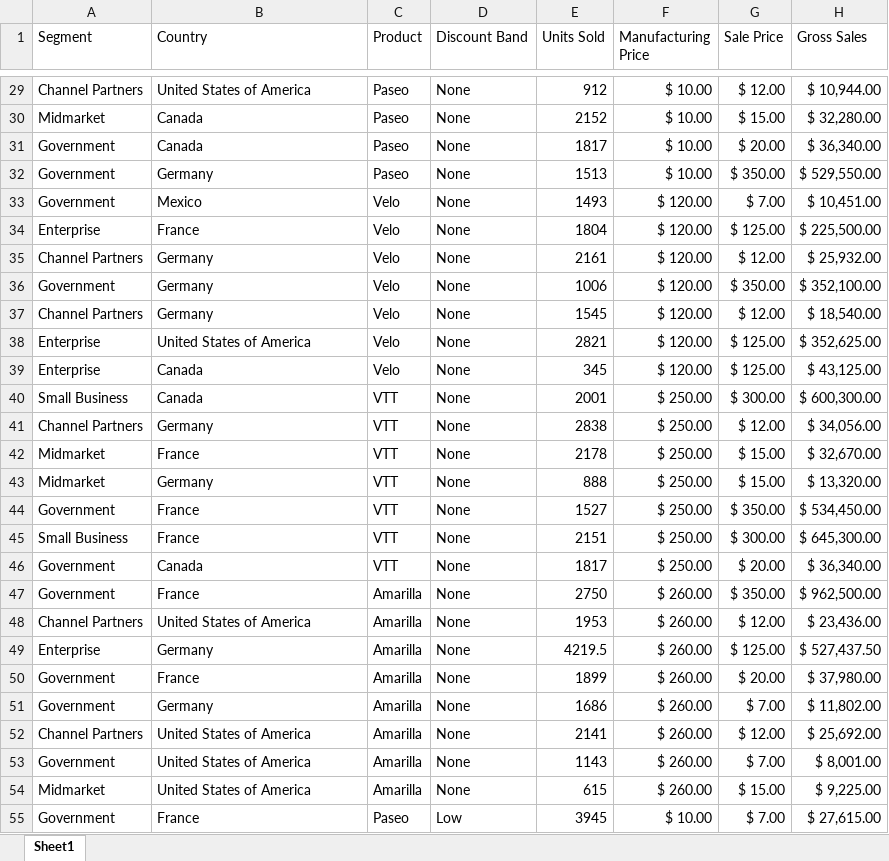
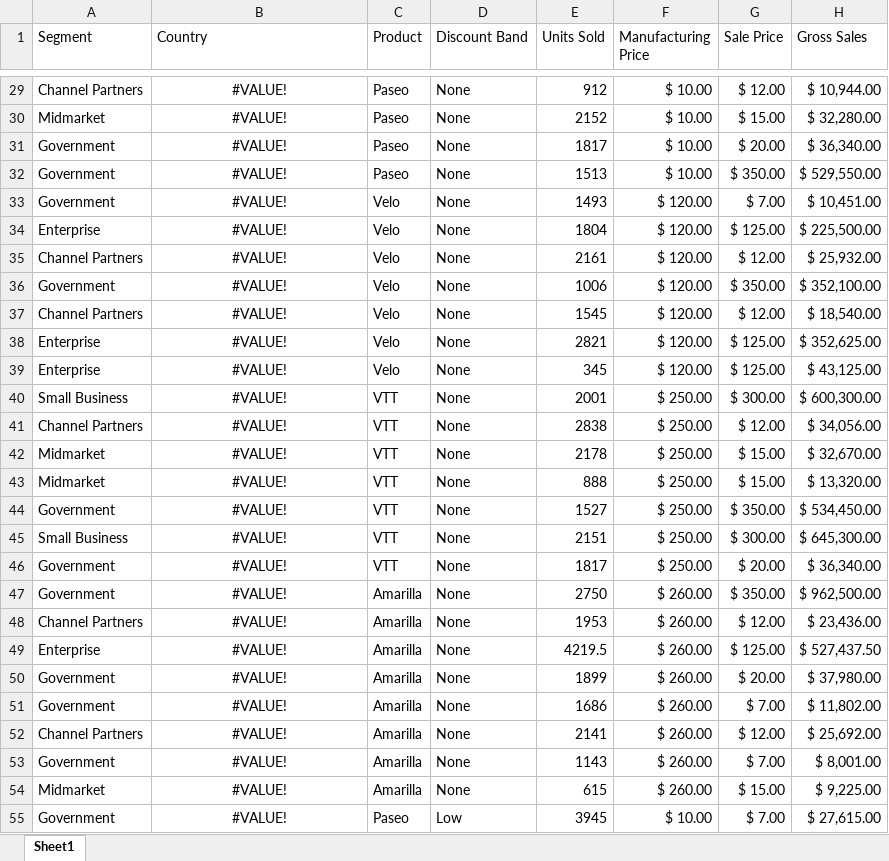
Before and after one commit to amcnabbbaltar/PowerBI, an Excel workbook: Financial Sample.xlsx, sheet Sheet1, drawn as a sheet; only a part is shown, gaps mark what is left out; values as stored, in another font and other column widths than the file's, no borders; table styles not drawn; the diff covers the shown part only; the diff names each change by its address in the sheet, - before the commit and + after, or states it on an @@ line.

Commit message:
Updated country

```diff
--- a/Financial Sample.xlsx (sheet Sheet1)
+++ b/Financial Sample.xlsx (sheet Sheet1)
-B29:B55 alignment: left
+B29:B55 alignment: center
-B29 (Country): United States of America
+B29 (Country): #VALUE!
-B30:B31 (Country): Canada
+B30:B31 (Country): #VALUE!
-B32 (Country): Germany
+B32 (Country): #VALUE!
-B33 (Country): Mexico
+B33 (Country): #VALUE!
-B34 (Country): France
+B34 (Country): #VALUE!
-B35:B37 (Country): Germany
+B35:B37 (Country): #VALUE!
-B38 (Country): United States of America
+B38 (Country): #VALUE!
-B39:B40 (Country): Canada
+B39:B40 (Country): #VALUE!
-B41 (Country): Germany
+B41 (Country): #VALUE!
-B42 (Country): France
+B42 (Country): #VALUE!
-B43 (Country): Germany
+B43 (Country): #VALUE!
-B44:B45 (Country): France
+B44:B45 (Country): #VALUE!
-B46 (Country): Canada
+B46 (Country): #VALUE!
-B47 (Country): France
+B47 (Country): #VALUE!
-B48 (Country): United States of America
+B48 (Country): #VALUE!
-B49 (Country): Germany
+B49 (Country): #VALUE!
-B50 (Country): France
+B50 (Country): #VALUE!
-B51 (Country): Germany
+B51 (Country): #VALUE!
-B52:B54 (Country): United States of America
+B52:B54 (Country): #VALUE!
-B55 (Country): France
+B55 (Country): #VALUE!
```
Also changed, not shown: 673 edited cells and cell formats elsewhere in this sheet.
